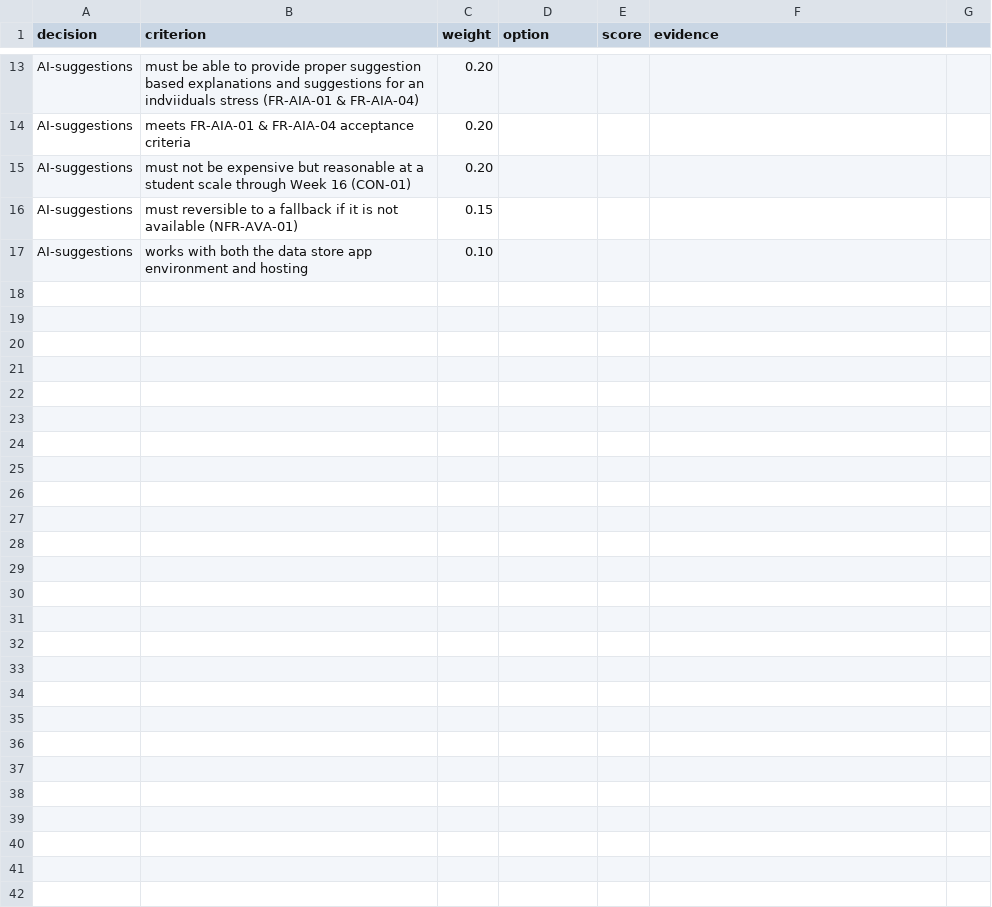
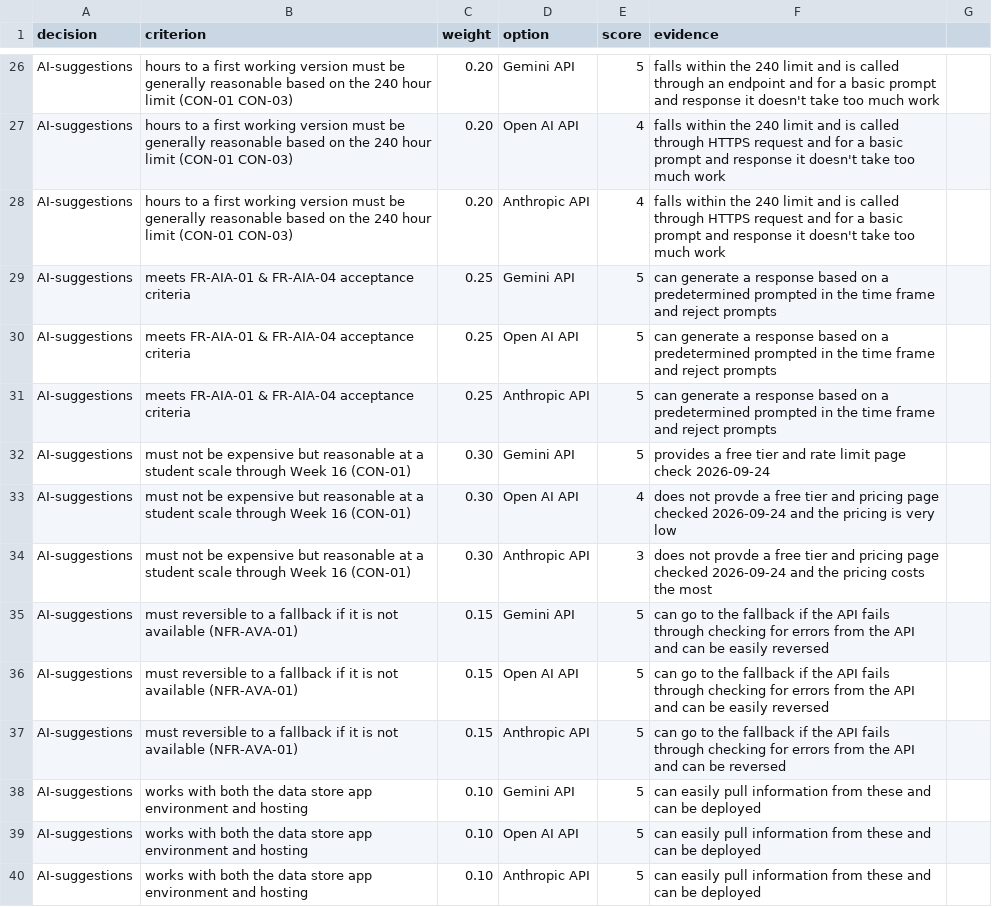
Before and after one commit to vPolyBear/capstone, a CSV file: docs/tech-evaluation.csv, drawn as a sheet; only a part is shown, gaps mark what is left out; addresses are those after the commit; the diff covers the shown part only; the diff names each change by its address in the sheet, - before the commit and + after, or states it on an @@ line.

```diff
--- a/docs/tech-evaluation.csv
+++ b/docs/tech-evaluation.csv
-B26 (criterion): must be able to provide proper suggestion based explanations and suggestions for an indviiduals stress (FR-AIA-01 & FR-AIA-04)
+B26 (criterion): hours to a first working version must be generally reasonable based on the 240 hour limit (CON-01 CON-03)
-D26 (option): (empty)
+D26 (option): Gemini API
-E26 (score): (empty)
+E26 (score): 5
-F26 (evidence): (empty)
+F26 (evidence): falls within the 240 limit and is called through an endpoint and for a basic prompt and response it doesn't take too much work
-B27 (criterion): meets FR-AIA-01 & FR-AIA-04 acceptance criteria
+B27 (criterion): hours to a first working version must be generally reasonable based on the 240 hour limit (CON-01 CON-03)
-D27 (option): (empty)
+D27 (option): Open AI API
-E27:E28 (score): (empty)
+E27:E28 (score): 4
-F27:F28 (evidence): (empty)
+F27:F28 (evidence): falls within the 240 limit and is called through HTTPS request and for a basic prompt and response it doesn't take too much work
-B28 (criterion): must not be expensive but reasonable at a student scale through Week 16 (CON-01)
+B28 (criterion): hours to a first working version must be generally reasonable based on the 240 hour limit (CON-01 CON-03)
-D28 (option): (empty)
+D28 (option): Anthropic API
+row 29: AI-suggestions | meets FR-AIA-01 & FR-AIA-04 acceptance criteria | 0.25 | Gemini API | 5 | can generate a response based on a predetermined prompted in the time frame and reject prompts
+row 30: AI-suggestions | meets FR-AIA-01 & FR-AIA-04 acceptance criteria | 0.25 | Open AI API | 5 | can generate a response based on a predetermined prompted in the time frame and reject prompts
+row 31: AI-suggestions | meets FR-AIA-01 & FR-AIA-04 acceptance criteria | 0.25 | Anthropic API | 5 | can generate a response based on a predetermined prompted in the time frame and reject prompts
+row 32: AI-suggestions | must not be expensive but reasonable at a student scale through Week 16 (CON-01) | 0.30 | Gemini API | 5 | provides a free tier and rate limit page check 2026-09-24
+row 33: AI-suggestions | must not be expensive but reasonable at a student scale through Week 16 (CON-01) | 0.30 | Open AI API | 4 | does not provde a free tier and pricing page checked 2026-09-24 and the pricing is very low
+row 34: AI-suggestions | must not be expensive but reasonable at a student scale through Week 16 (CON-01) | 0.30 | Anthropic API | 3 | does not provde a free tier and pricing page checked 2026-09-24 and the pricing costs the most
-D35 (option): (empty)
+D35 (option): Gemini API
-E35 (score): (empty)
+E35 (score): 5
-F35 (evidence): (empty)
+F35 (evidence): can go to the fallback if the API fails through checking for errors from the API and can be easily reversed
+row 36: AI-suggestions | must reversible to a fallback if it is not available (NFR-AVA-01) | 0.15 | Open AI API | 5 | can go to the fallback if the API fails through checking for errors from the API and can be easily reversed
+row 37: AI-suggestions | must reversible to a fallback if it is not available (NFR-AVA-01) | 0.15 | Anthropic API | 5 | can go to the fallback if the API fails through checking for errors from the API and can be reversed
-D38 (option): (empty)
+D38 (option): Gemini API
-E38 (score): (empty)
+E38 (score): 5
-F38 (evidence): (empty)
+F38 (evidence): can easily pull information from these and can be deployed
+row 39: AI-suggestions | works with both the data store app environment and hosting | 0.10 | Open AI API | 5 | can easily pull information from these and can be deployed
+row 40: AI-suggestions | works with both the data store app environment and hosting | 0.10 | Anthropic API | 5 | can easily pull information from these and can be deployed
```
Also changed, not shown: 15 added rows, 2 removed rows and 18 edited cells elsewhere in this file, docs/hours-log.csv, 1 other file.
